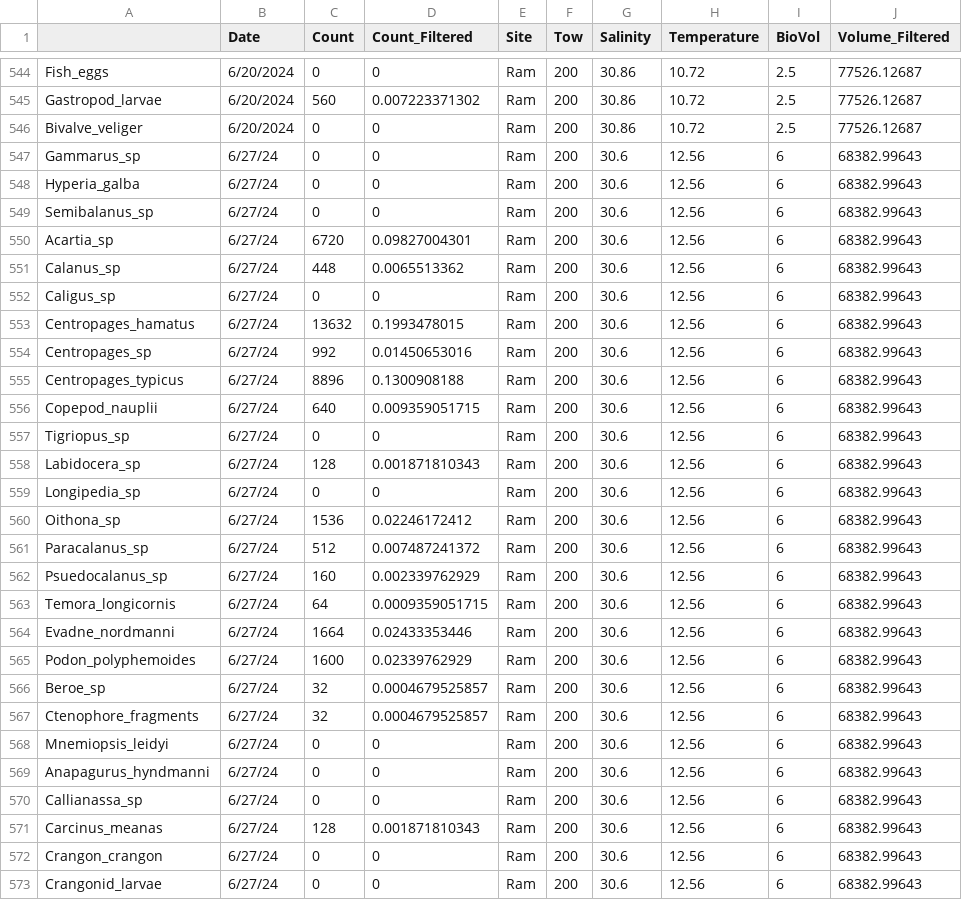
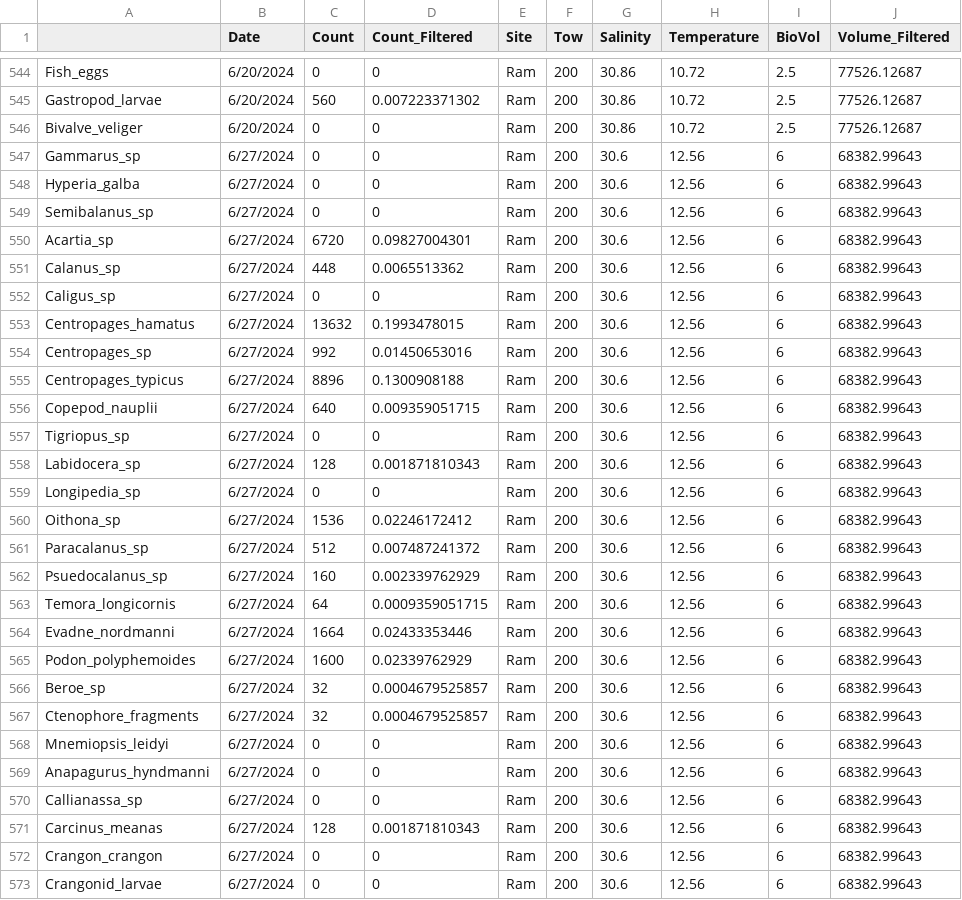
Before and after one commit to erin1928/Saco_Final, a CSV file: time_series_final.csv, drawn as a sheet; only a part is shown, gaps mark what is left out; the diff covers the shown part only; the diff names each change by its address in the sheet, - before the commit and + after, or states it on an @@ line.

```diff
--- a/time_series_final.csv
+++ b/time_series_final.csv
-B547:B573 (Date): 6/27/24
+B547:B573 (Date): 6/27/2024
```
Also changed, not shown: 53 edited cells elsewhere in this file, 1 other file.
